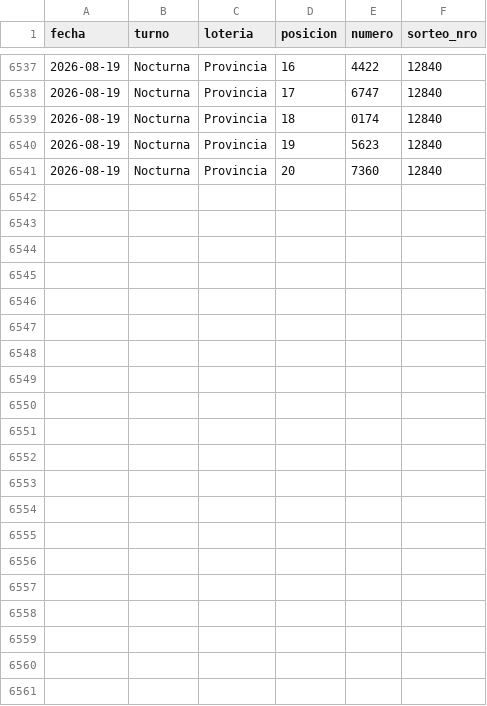
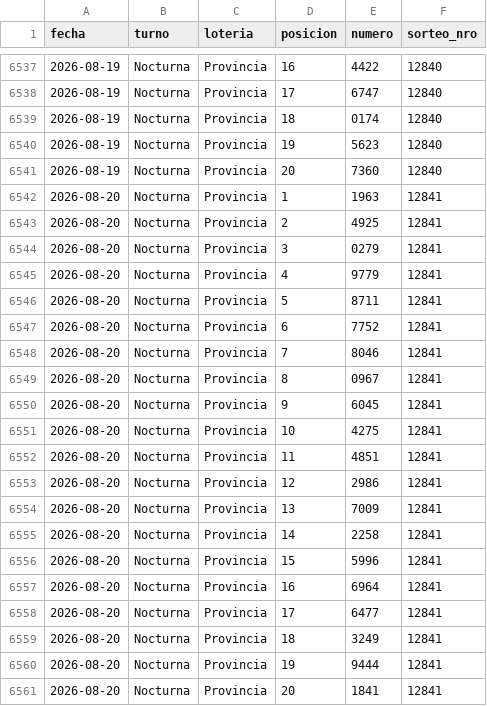
Before and after one commit to GObarrera/quiniela-predictor, a CSV file: data/sorteos.csv, drawn as a sheet; only a part is shown, gaps mark what is left out; the diff names each change by its address in the sheet, - before the commit and + after, or states it on an @@ line.

```diff
--- a/data/sorteos.csv
+++ b/data/sorteos.csv
+row 6542: 2026-08-20 | Nocturna | Provincia | 1 | 1963 | 12841
+row 6543: 2026-08-20 | Nocturna | Provincia | 2 | 4925 | 12841
+row 6544: 2026-08-20 | Nocturna | Provincia | 3 | 0279 | 12841
+row 6545: 2026-08-20 | Nocturna | Provincia | 4 | 9779 | 12841
+row 6546: 2026-08-20 | Nocturna | Provincia | 5 | 8711 | 12841
+row 6547: 2026-08-20 | Nocturna | Provincia | 6 | 7752 | 12841
+row 6548: 2026-08-20 | Nocturna | Provincia | 7 | 8046 | 12841
+row 6549: 2026-08-20 | Nocturna | Provincia | 8 | 0967 | 12841
+row 6550: 2026-08-20 | Nocturna | Provincia | 9 | 6045 | 12841
+row 6551: 2026-08-20 | Nocturna | Provincia | 10 | 4275 | 12841
+row 6552: 2026-08-20 | Nocturna | Provincia | 11 | 4851 | 12841
+row 6553: 2026-08-20 | Nocturna | Provincia | 12 | 2986 | 12841
+row 6554: 2026-08-20 | Nocturna | Provincia | 13 | 7009 | 12841
+row 6555: 2026-08-20 | Nocturna | Provincia | 14 | 2258 | 12841
+row 6556: 2026-08-20 | Nocturna | Provincia | 15 | 5996 | 12841
+row 6557: 2026-08-20 | Nocturna | Provincia | 16 | 6964 | 12841
+row 6558: 2026-08-20 | Nocturna | Provincia | 17 | 6477 | 12841
+row 6559: 2026-08-20 | Nocturna | Provincia | 18 | 3249 | 12841
+row 6560: 2026-08-20 | Nocturna | Provincia | 19 | 9444 | 12841
+row 6561: 2026-08-20 | Nocturna | Provincia | 20 | 1841 | 12841
```
Also changed, not shown: 6 other files.
